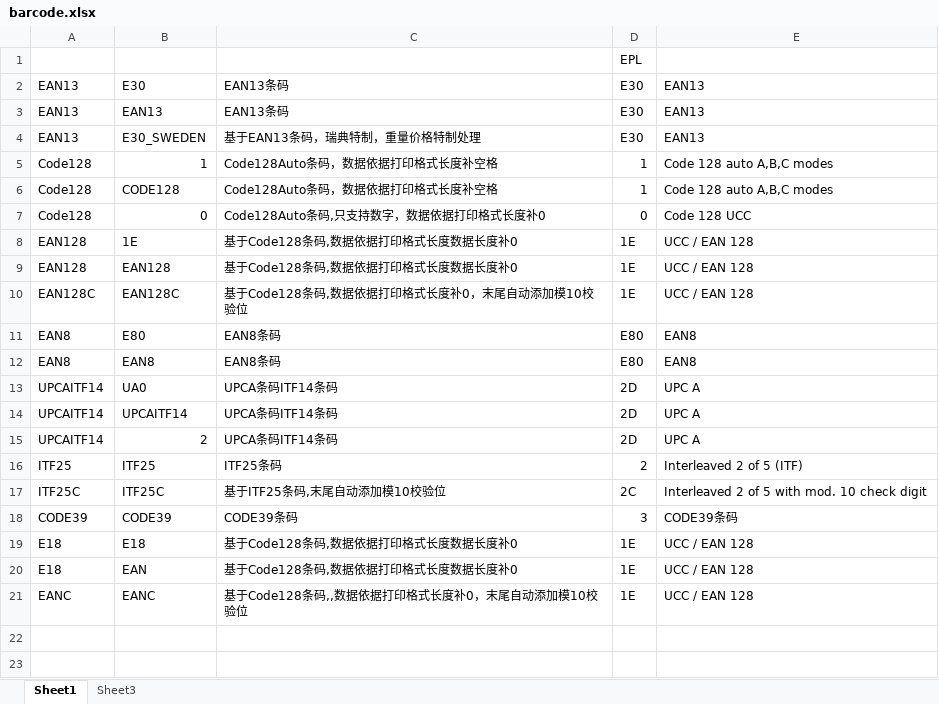
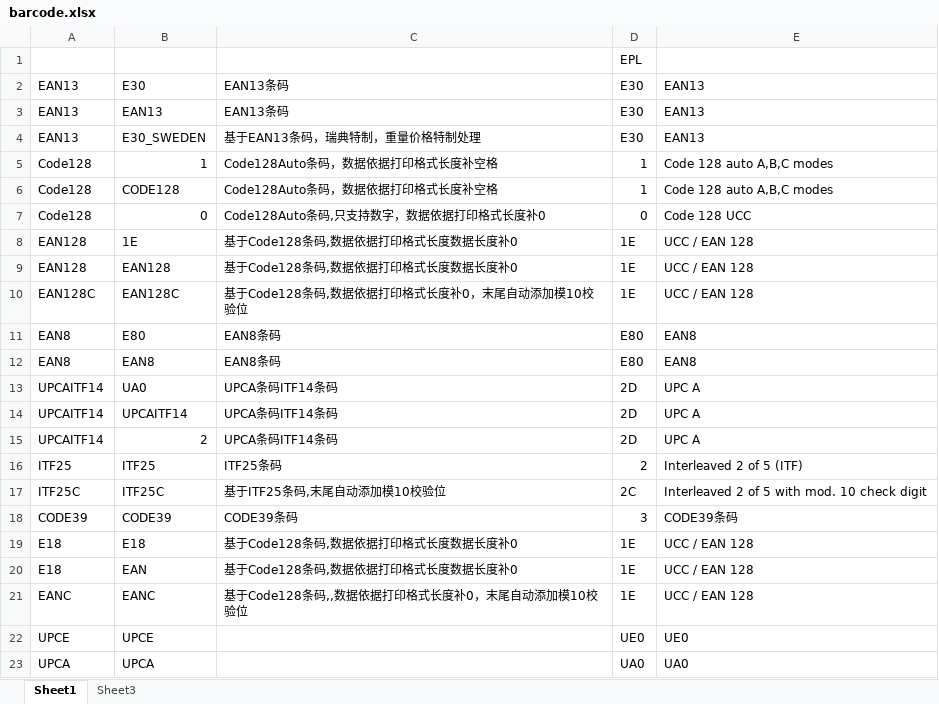
Before and after one commit to Fenglifang0114/ios_tmax_back, an Excel workbook: Backend/srvdata/barcode.xlsx, sheet Sheet1, drawn as a sheet; values as stored, in another font and other column widths than the file's, no borders; the diff names each change by its address in the sheet, - before the commit and + after, or states it on an @@ line.

```diff
--- a/Backend/srvdata/barcode.xlsx (sheet Sheet1)
+++ b/Backend/srvdata/barcode.xlsx (sheet Sheet1)
+row 22: UPCE | UPCE |  | UE0 | UE0
+row 23: UPCA | UPCA |  | UA0 | UA0
```
Also changed, not shown: 7 other files.
